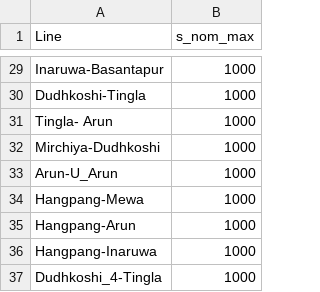
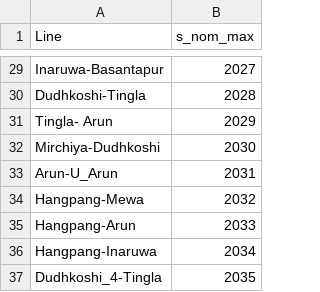
Before and after one commit to deependran7/grid_optimization, a CSV file: line_s_nom.csv, drawn as a sheet; only a part is shown, gaps mark what is left out; the diff covers the shown part only; the diff names each change by its address in the sheet, - before the commit and + after, or states it on an @@ line.

```diff
--- a/line_s_nom.csv
+++ b/line_s_nom.csv
-B29 (s_nom_max): 1000
+B29 (s_nom_max): 2027
-B30 (s_nom_max): 1000
+B30 (s_nom_max): 2028
-B31 (s_nom_max): 1000
+B31 (s_nom_max): 2029
-B32 (s_nom_max): 1000
+B32 (s_nom_max): 2030
-B33 (s_nom_max): 1000
+B33 (s_nom_max): 2031
-B34 (s_nom_max): 1000
+B34 (s_nom_max): 2032
-B35 (s_nom_max): 1000
+B35 (s_nom_max): 2033
-B36 (s_nom_max): 1000
+B36 (s_nom_max): 2034
-B37 (s_nom_max): 1000
+B37 (s_nom_max): 2035
```
Also changed, not shown: 27 edited cells elsewhere in this file, 4 other files.
